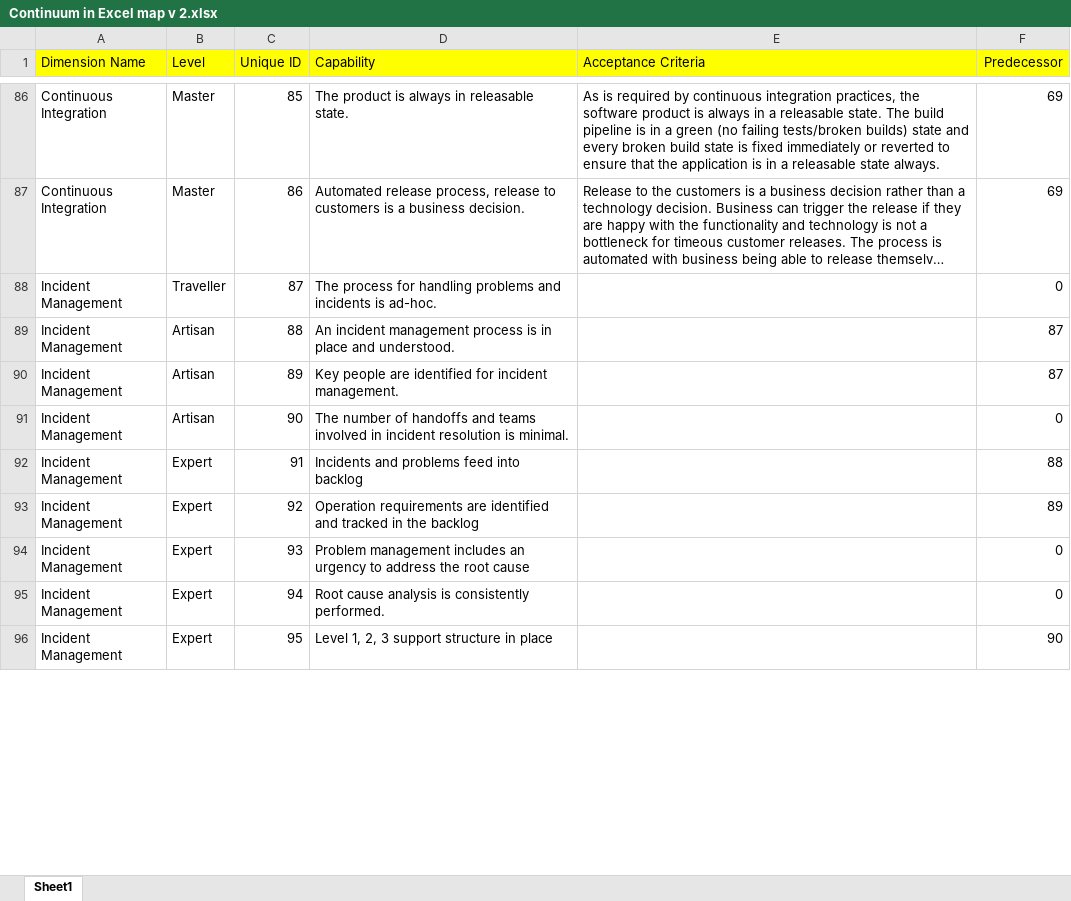
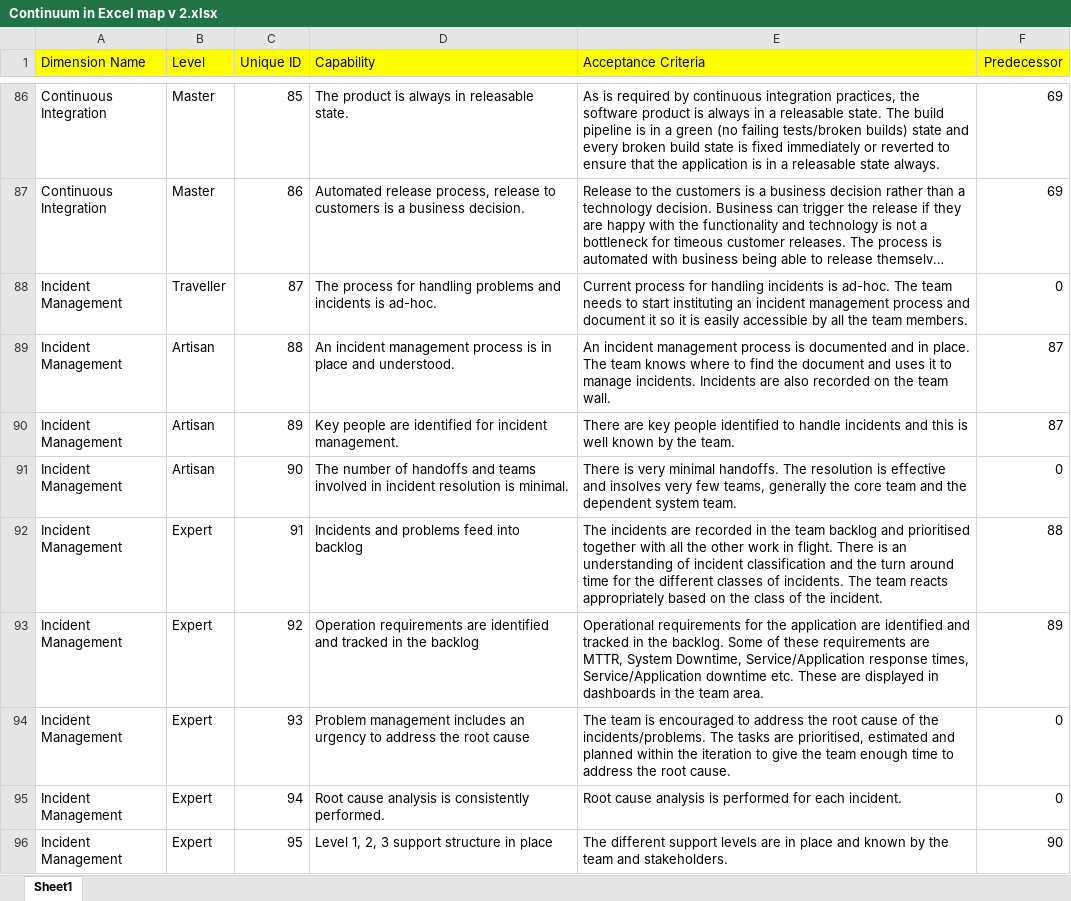
Before and after one commit to SBGLevelUpToolkit/continuum-model, an Excel workbook: Continuum in Excel map v 2.xlsx, sheet Sheet1, drawn as a sheet; only a part is shown, gaps mark what is left out; long unchanged cells end in …; values as stored, in another font and other column widths than the file's, no borders; the diff covers the shown part only; the diff names each change by its address in the sheet, - before the commit and + after, or states it on an @@ line.

Commit message:
Brain: Completing the Acceptance Criteria for Incident Management Capability

```diff
--- a/Continuum in Excel map v 2.xlsx (sheet Sheet1)
+++ b/Continuum in Excel map v 2.xlsx (sheet Sheet1)
-E88 (Acceptance Criteria): (empty)
+E88 (Acceptance Criteria): Current process for handling incidents is ad-hoc. The team needs to start instituting an incident management process and document it so it is easily accessible by all the team members.
-E89 (Acceptance Criteria): (empty)
+E89 (Acceptance Criteria): An incident management process is documented and in place. The team knows where to find the document and uses it to manage incidents. Incidents are also recorded on the team wall.
-E90 (Acceptance Criteria): (empty)
+E90 (Acceptance Criteria): There are key people identified to handle incidents and this is well known by the team.
-E91 (Acceptance Criteria): (empty)
+E91 (Acceptance Criteria): There is very minimal handoffs. The resolution is effective and insolves very few teams, generally the core team and the dependent system team.
-E92 (Acceptance Criteria): (empty)
+E92 (Acceptance Criteria): The incidents are recorded in the team backlog and prioritised together with all the other work in flight. There is an understanding of incident classification and the turn around time for the different classes of incidents. The team reacts appropriately based on the class of the incident.
-E93 (Acceptance Criteria): (empty)
+E93 (Acceptance Criteria): Operational requirements for the application are identified and tracked in the backlog. Some of these requirements are MTTR, System Downtime, Service/Application response times, Service/Application downtime etc. These are displayed in dashboards in the team area.
-E94 (Acceptance Criteria): (empty)
+E94 (Acceptance Criteria): The team is encouraged to address the root cause of the incidents/problems. The tasks are prioritised, estimated and planned within the iteration to give the team enough time to address the root cause.
-E95 (Acceptance Criteria): (empty)
+E95 (Acceptance Criteria): Root cause analysis is performed for each incident.
-E96 (Acceptance Criteria): (empty)
+E96 (Acceptance Criteria): The different support levels are in place and known by the team and stakeholders.
```
Also changed, not shown: 8 edited cells elsewhere in this sheet.
